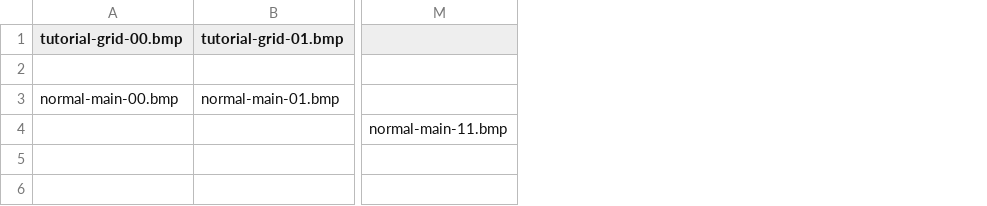
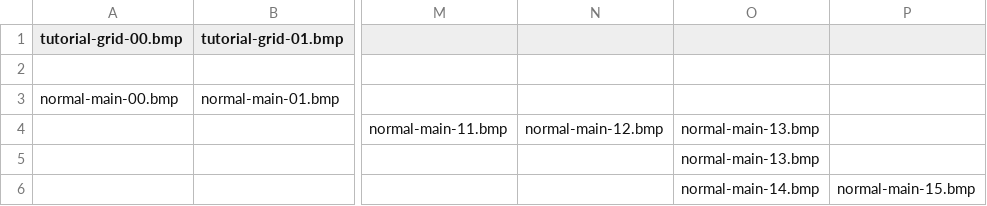
Before and after one commit to JROB774/dog, a CSV file: binary/assets/maps/world.csv, drawn as a sheet; only a part is shown, gaps mark what is left out; rows hold the shown columns only; the diff names each change by its address in the sheet, - before the commit and + after, or states it on an @@ line.

```diff
--- a/binary/assets/maps/world.csv
+++ b/binary/assets/maps/world.csv
+column N, row 4: normal-main-12.bmp
+column O, row 4: normal-main-13.bmp
+column P, empty
+row 5:  |  |  |  | normal-main-13.bmp
+row 6:  |  |  |  | normal-main-14.bmp | normal-main-15.bmp
```
Also changed, not shown: 7 other files.
